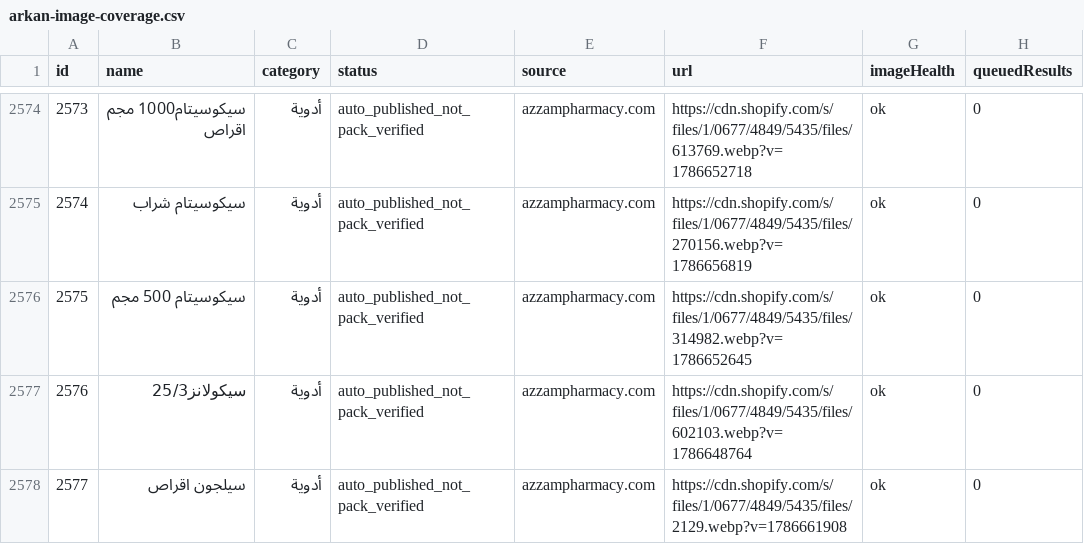
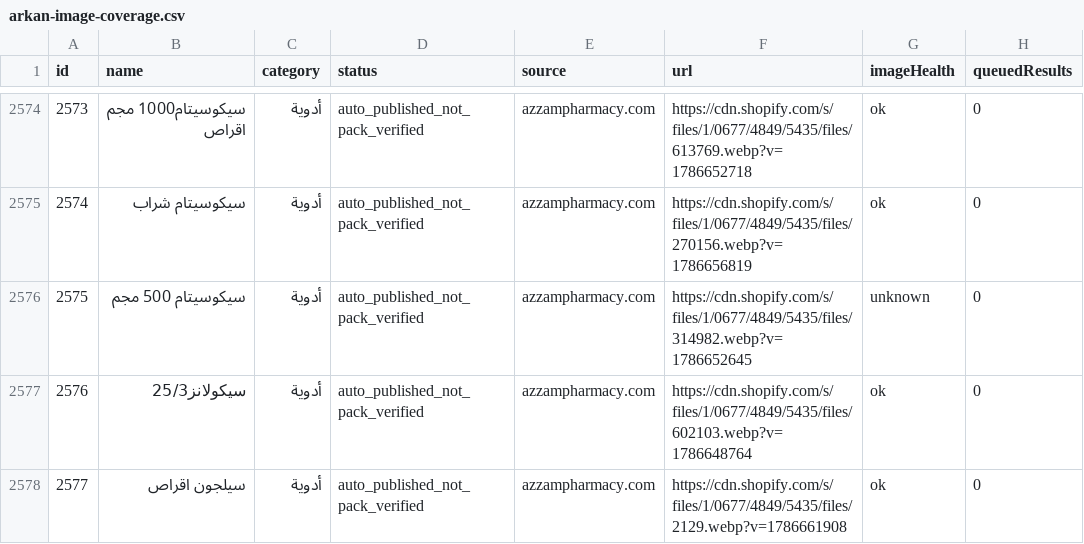
Before and after one commit to Arqanpharma11/Arqan-Pharm, a CSV file: data/arkan-image-coverage.csv, drawn as a sheet; only a part is shown, gaps mark what is left out; the diff covers the shown part only.

```diff
--- a/data/arkan-image-coverage.csv
+++ b/data/arkan-image-coverage.csv
@@ -2575,3 +2575,3 @@
 "2574","سيكوسيتام شراب","أدوية","auto_published_not_pack_verified","azzampharmacy.com","https://cdn.shopify.com/s/files/1/0677/4849/5435/files/270156.webp?v=1786656819","ok","0"
-"2575","سيكوسيتام 500 مجم","أدوية","auto_published_not_pack_verified","azzampharmacy.com","https://cdn.shopify.com/s/files/1/0677/4849/5435/files/314982.webp?v=1786652645","ok","0"
+"2575","سيكوسيتام 500 مجم","أدوية","auto_published_not_pack_verified","azzampharmacy.com","https://cdn.shopify.com/s/files/1/0677/4849/5435/files/314982.webp?v=1786652645","unknown","0"
 "2576","سيكولانز25/3","أدوية","auto_published_not_pack_verified","azzampharmacy.com","https://cdn.shopify.com/s/files/1/0677/4849/5435/files/602103.webp?v=1786648764","ok","0"
```
Also changed, not shown: 8 edited cells elsewhere in this file, 4 other files.
